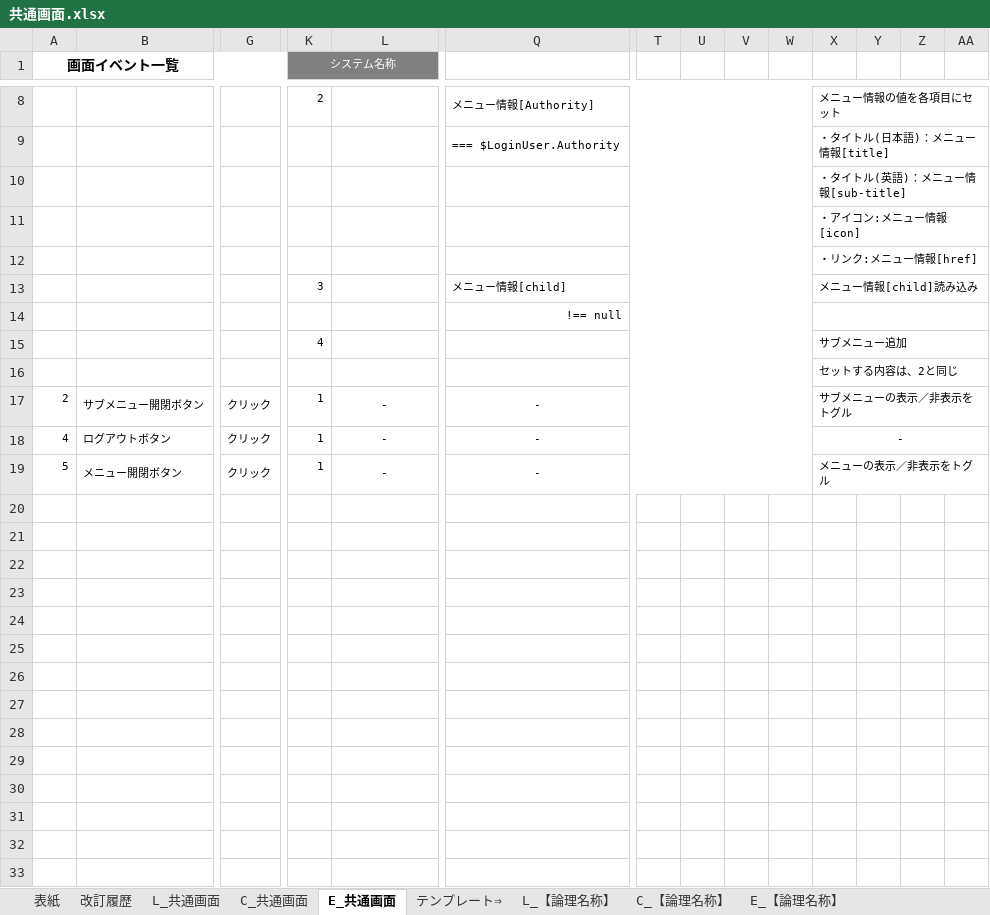
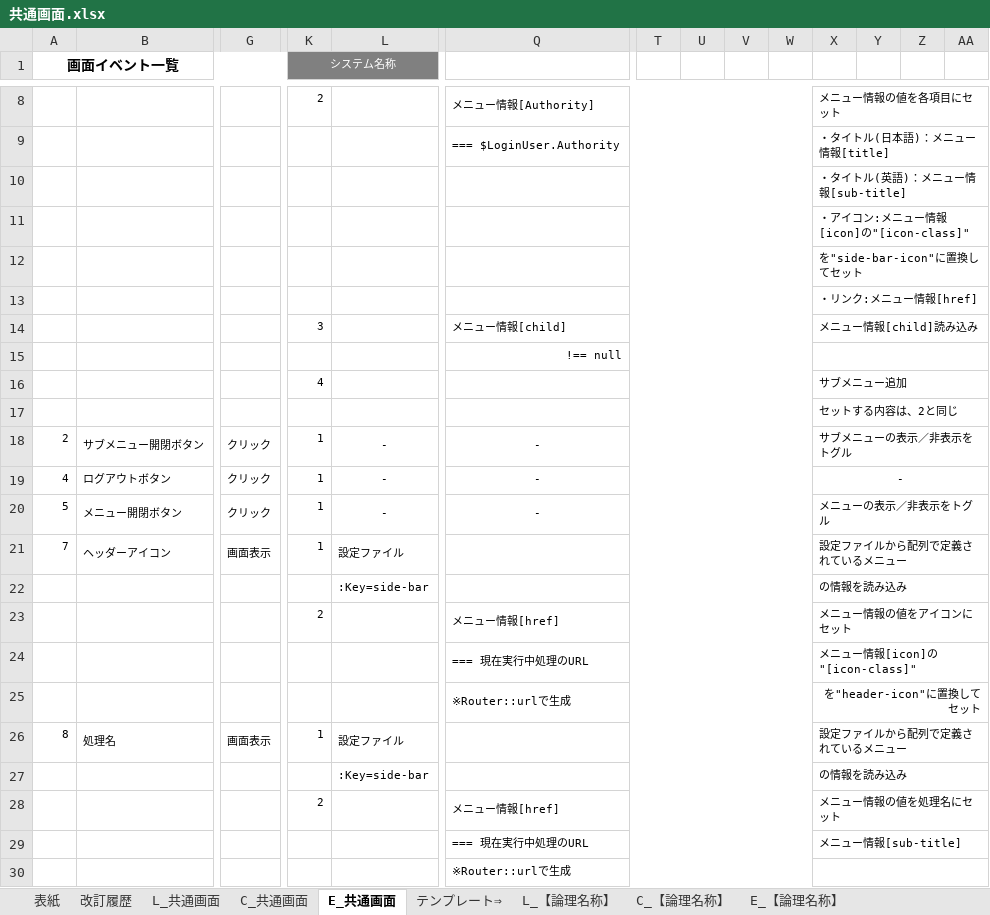
Before and after one commit to glambizm/connectyee, an Excel workbook: 30 設計/20 プログラム設計/機能設計/共通/画面設計/共通画面.xlsx, sheet E_共通画面, drawn as a sheet; only a part is shown, gaps mark what is left out; values as stored, in another font and other column widths than the file's, no borders; rows hold the shown columns only; the diff names each change by its address in the sheet, - before the commit and + after, or states it on an @@ line.

```diff
--- a/30 設計/20 プログラム設計/機能設計/共通/画面設計/共通画面.xlsx (sheet E_共通画面)
+++ b/30 設計/20 プログラム設計/機能設計/共通/画面設計/共通画面.xlsx (sheet E_共通画面)
-X11: ・アイコン:メニュー情報[icon]
+X11: ・アイコン:メニュー情報[icon]の"[icon-class]"
+row 12:  |  |  |  |  |  |  |  |  |  | を"side-bar-icon"に置換してセット
+row 21: 7 | ヘッダーアイコン | 画面表示 | 1 | 設定ファイル |  |  |  |  |  | 設定ファイルから配列で定義されているメニュー
+row 22:  |  |  |  | :Key=side-bar |  |  |  |  |  | の情報を読み込み
+row 23:  |  |  | 2 |  | メニュー情報[href] |  |  |  |  | メニュー情報の値をアイコンにセット
+row 24:  |  |  |  |  | === 現在実行中処理のURL |  |  |  |  | メニュー情報[icon]の"[icon-class]"
+row 25:  |  |  |  |  | ※Router::urlで生成 |  |  |  |  | を"header-icon"に置換してセット
+row 26: 8 | 処理名 | 画面表示 | 1 | 設定ファイル |  |  |  |  |  | 設定ファイルから配列で定義されているメニュー
+row 27:  |  |  |  | :Key=side-bar |  |  |  |  |  | の情報を読み込み
+row 28:  |  |  | 2 |  | メニュー情報[href] |  |  |  |  | メニュー情報の値を処理名にセット
+row 29:  |  |  |  |  | === 現在実行中処理のURL |  |  |  |  | メニュー情報[sub-title]
+row 30:  |  |  |  |  | ※Router::urlで生成
```
Also changed, not shown: sheet C_共通画面, sheet L_共通画面, charts or pictures, 3 other files.
